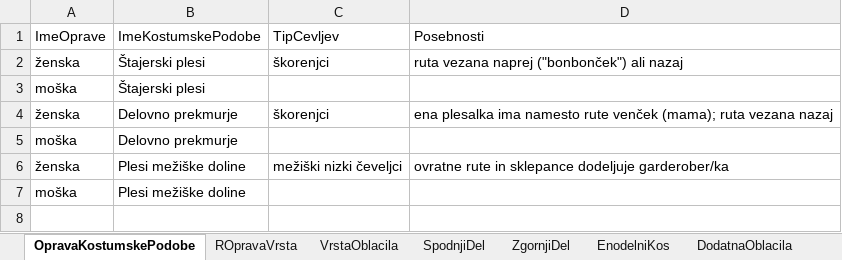
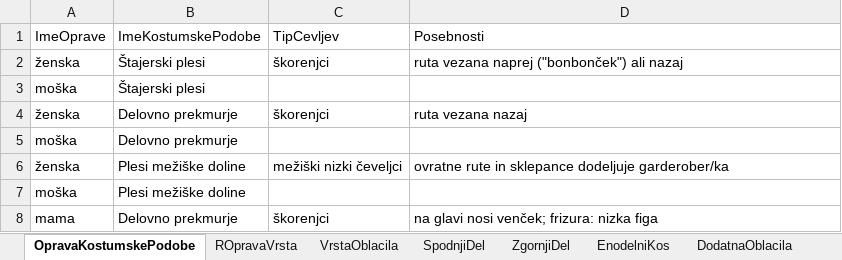
Before and after one commit to BarbaraPal/OPB-organizacija-garderobe-folklornega-dru-tva, an Excel workbook: Data/podatki/garderoba.xlsx, sheet OpravaKostumskePodobe, drawn as a sheet; values as stored, in another font and other column widths than the file's, no borders; the diff names each change by its address in the sheet, - before the commit and + after, or states it on an @@ line.

```diff
--- a/Data/podatki/garderoba.xlsx (sheet OpravaKostumskePodobe)
+++ b/Data/podatki/garderoba.xlsx (sheet OpravaKostumskePodobe)
-D4 (Posebnosti): ena plesalka ima namesto rute venček (mama); ruta vezana nazaj
+D4 (Posebnosti): ruta vezana nazaj
+row 8: mama | Delovno prekmurje | škorenjci | na glavi nosi venček; frizura: nizka figa
```
Also changed, not shown: sheet ROpravaVrsta, 10 other files.
